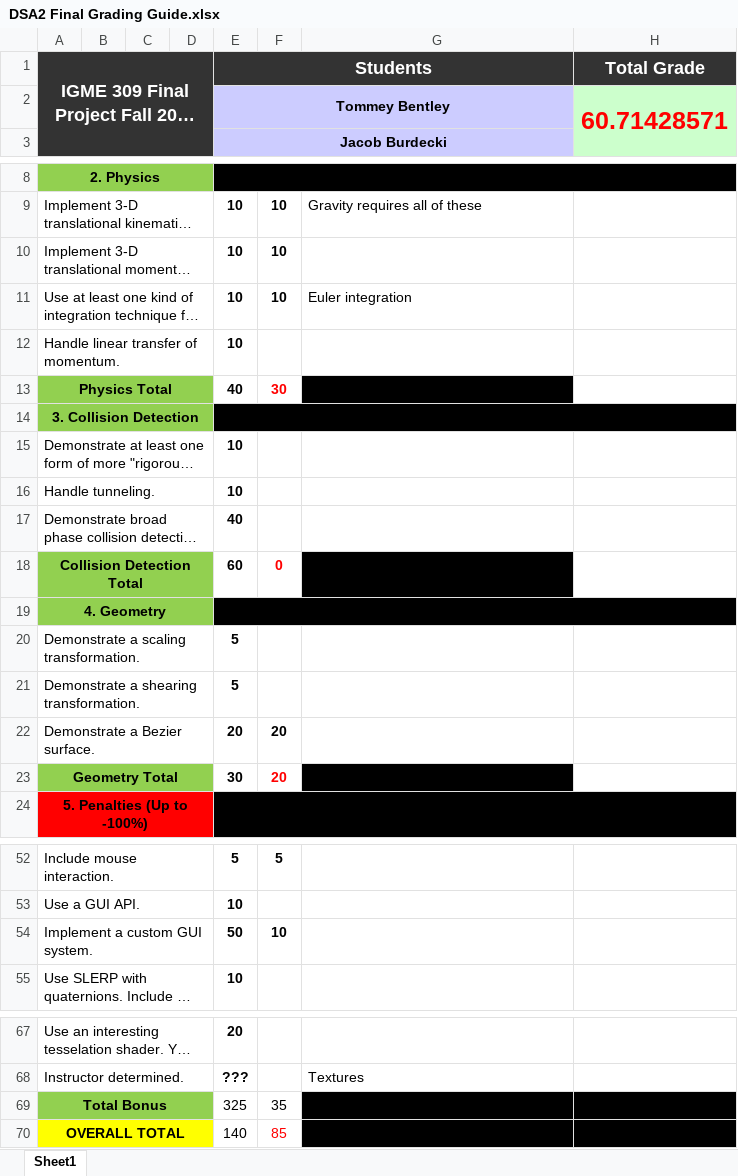
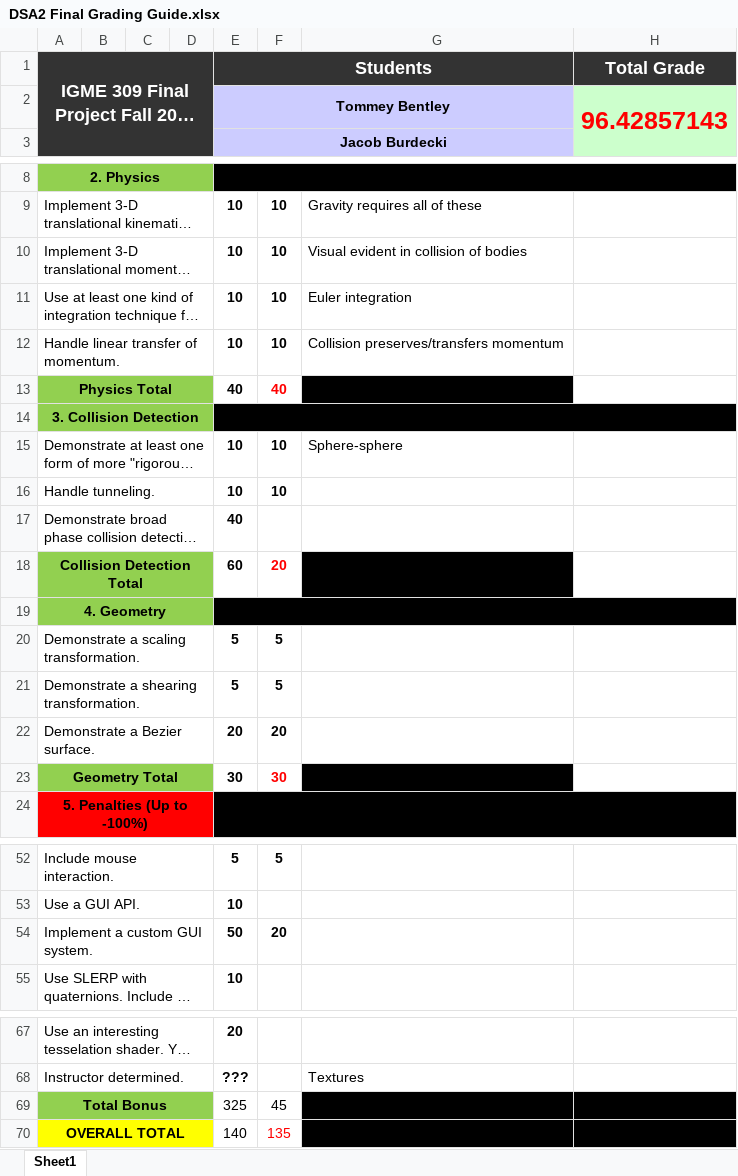
Before and after one commit to twbentley/orbits, an Excel workbook: DSA2 Final Grading Guide.xlsx, sheet Sheet1, drawn as a sheet; only a part is shown, gaps mark what is left out; long unchanged cells end in …; values as stored, in another font and other column widths than the file's, no borders; the diff names each change by its address in the sheet, - before the commit and + after, or states it on an @@ line.

Commit message:
Added container for octree. Added collision for all asteroids. Added oscillating skewing to the bezier surface.

```diff
--- a/DSA2 Final Grading Guide.xlsx (sheet Sheet1)
+++ b/DSA2 Final Grading Guide.xlsx (sheet Sheet1)
-H2 (Total Grade): 60.71428571
+H2 (Total Grade): 96.42857143
-G10: (empty)
+G10: Visual evident in collision of bodies
-F12: (empty)
+F12: 10
-G12: (empty)
+G12: Collision preserves/transfers momentum
-F13: 30
+F13: 40
-F15:F16: (empty)
+F15:F16: 10
-G15: (empty)
+G15: Sphere-sphere
-F18: 0
+F18: 20
-F20:F21: (empty)
+F20:F21: 5
-F23: 20
+F23: 30
-F54: 10
+F54: 20
-F69: 35
+F69: 45
-F70: 85
+F70: 135
```
Also changed, not shown: 8 other files.
